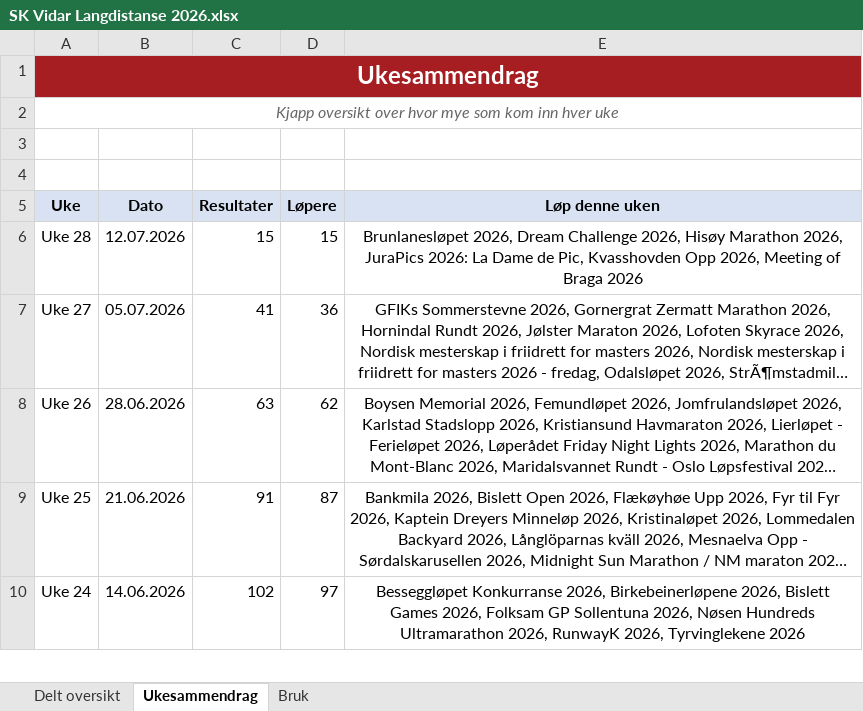
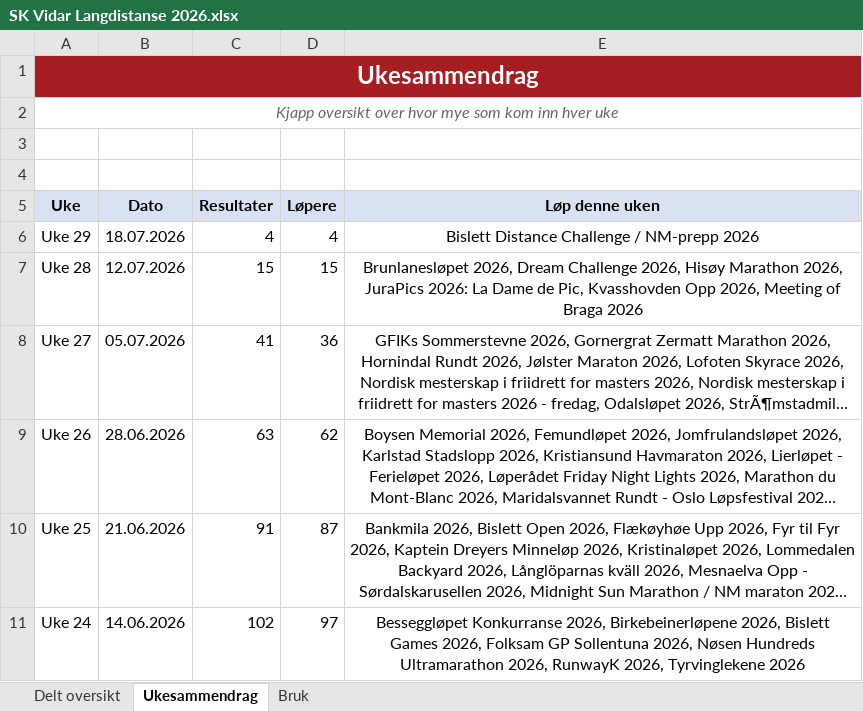
Before and after one commit to gustavByte/sk-vidar-2026-resultater, an Excel workbook: data/delt_oversikt/SK Vidar Langdistanse 2026.xlsx, sheet Ukesammendrag, drawn as a sheet; only a part is shown; long unchanged cells end in …; values as stored, in another font and other column widths than the file's, no borders; table styles not drawn; the diff names each change by its address in the sheet, - before the commit and + after, or states it on an @@ line.

Commit message:
Add Bislett Distance Challenge results

```diff
--- a/data/delt_oversikt/SK Vidar Langdistanse 2026.xlsx (sheet Ukesammendrag)
+++ b/data/delt_oversikt/SK Vidar Langdistanse 2026.xlsx (sheet Ukesammendrag)
+row 6: Uke 29 | 18.07.2026 | 4 | 4 | Bislett Distance Challenge / NM-prepp 2026
```
Also changed, not shown: sheet Delt oversikt, 2 other files.
